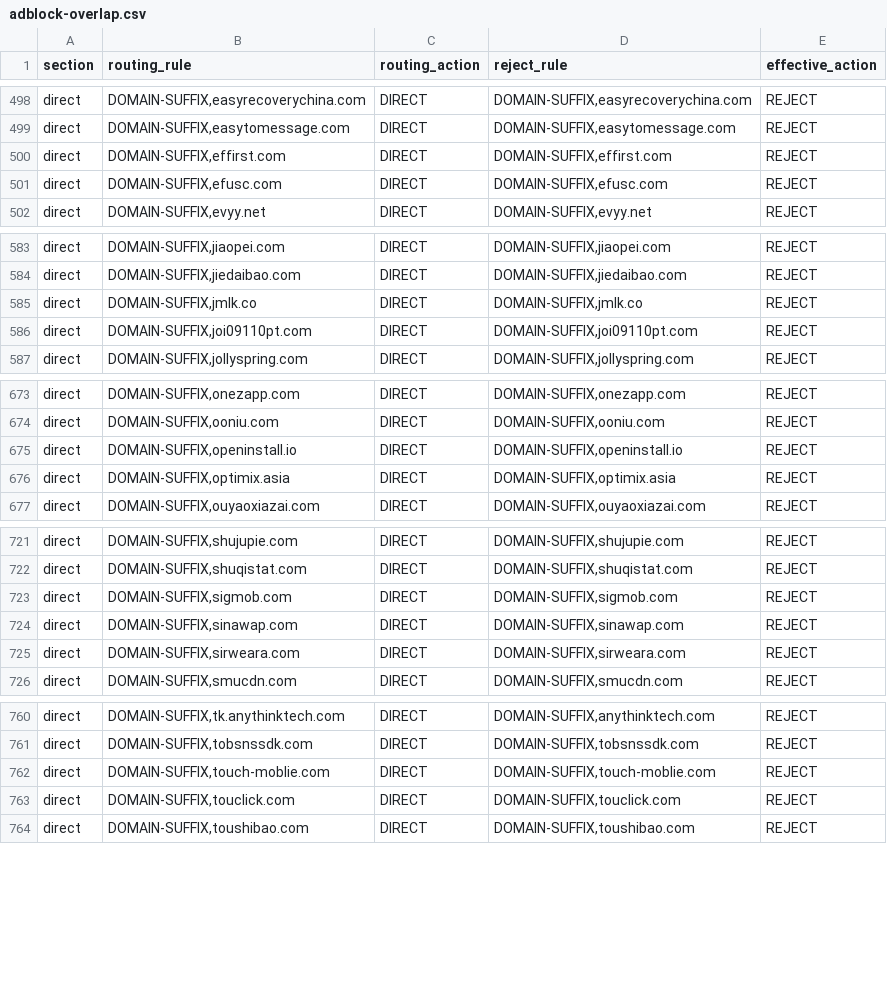
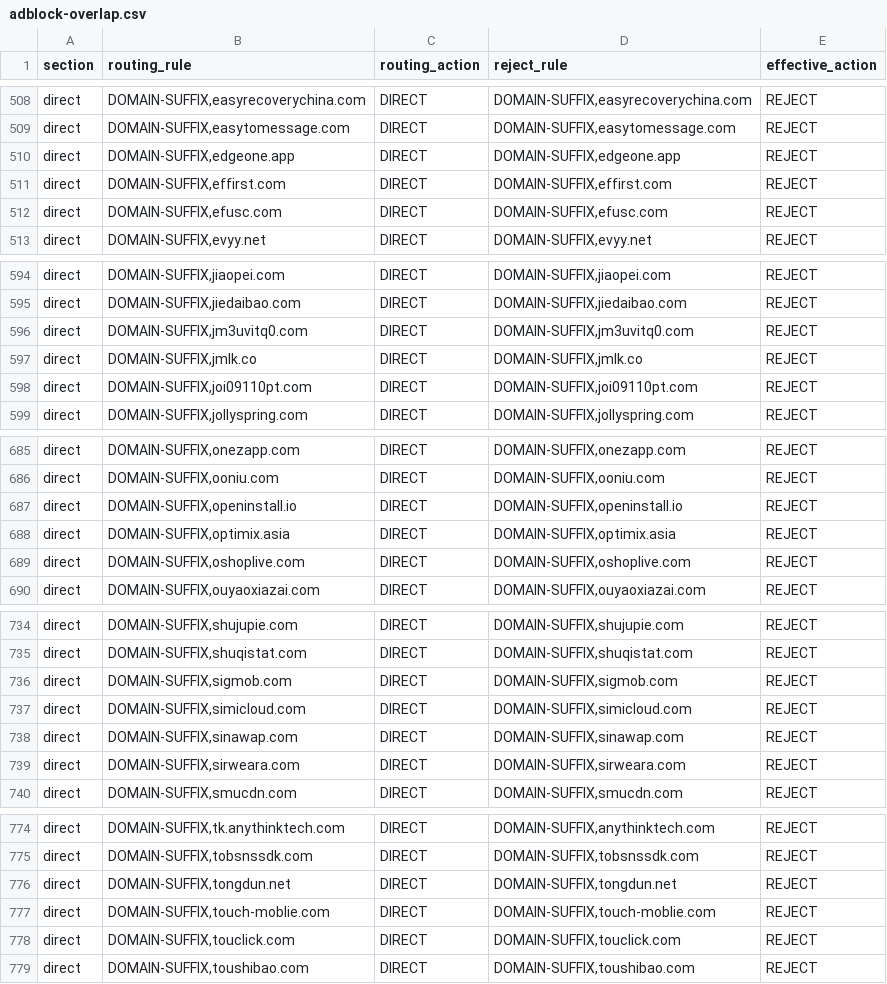
Before and after one commit to paulgeorge66/routing-rule-merge, a CSV file: dist/adblock-overlap.csv, drawn as a sheet; only a part is shown, gaps mark what is left out; the diff covers the shown part only.

```diff
--- a/dist/adblock-overlap.csv
+++ b/dist/adblock-overlap.csv
@@ -499,2 +509,3 @@ direct,"DOMAIN-SUFFIX,easyrecoverychina.com",DIRECT,"DOMAIN-SUFFIX,easyrecoveryc
 direct,"DOMAIN-SUFFIX,easytomessage.com",DIRECT,"DOMAIN-SUFFIX,easytomessage.com",REJECT
+direct,"DOMAIN-SUFFIX,edgeone.app",DIRECT,"DOMAIN-SUFFIX,edgeone.app",REJECT
 direct,"DOMAIN-SUFFIX,effirst.com",DIRECT,"DOMAIN-SUFFIX,effirst.com",REJECT
@@ -584,2 +595,3 @@ direct,"DOMAIN-SUFFIX,jiaopei.com",DIRECT,"DOMAIN-SUFFIX,jiaopei.com",REJECT
 direct,"DOMAIN-SUFFIX,jiedaibao.com",DIRECT,"DOMAIN-SUFFIX,jiedaibao.com",REJECT
+direct,"DOMAIN-SUFFIX,jm3uvitq0.com",DIRECT,"DOMAIN-SUFFIX,jm3uvitq0.com",REJECT
 direct,"DOMAIN-SUFFIX,jmlk.co",DIRECT,"DOMAIN-SUFFIX,jmlk.co",REJECT
@@ -676,2 +688,3 @@ direct,"DOMAIN-SUFFIX,openinstall.io",DIRECT,"DOMAIN-SUFFIX,openinstall.io",REJE
 direct,"DOMAIN-SUFFIX,optimix.asia",DIRECT,"DOMAIN-SUFFIX,optimix.asia",REJECT
+direct,"DOMAIN-SUFFIX,oshoplive.com",DIRECT,"DOMAIN-SUFFIX,oshoplive.com",REJECT
 direct,"DOMAIN-SUFFIX,ouyaoxiazai.com",DIRECT,"DOMAIN-SUFFIX,ouyaoxiazai.com",REJECT
@@ -723,2 +736,3 @@ direct,"DOMAIN-SUFFIX,shuqistat.com",DIRECT,"DOMAIN-SUFFIX,shuqistat.com",REJECT
 direct,"DOMAIN-SUFFIX,sigmob.com",DIRECT,"DOMAIN-SUFFIX,sigmob.com",REJECT
+direct,"DOMAIN-SUFFIX,simicloud.com",DIRECT,"DOMAIN-SUFFIX,simicloud.com",REJECT
 direct,"DOMAIN-SUFFIX,sinawap.com",DIRECT,"DOMAIN-SUFFIX,sinawap.com",REJECT
@@ -761,2 +775,3 @@ direct,"DOMAIN-SUFFIX,tk.anythinktech.com",DIRECT,"DOMAIN-SUFFIX,anythinktech.co
 direct,"DOMAIN-SUFFIX,tobsnssdk.com",DIRECT,"DOMAIN-SUFFIX,tobsnssdk.com",REJECT
+direct,"DOMAIN-SUFFIX,tongdun.net",DIRECT,"DOMAIN-SUFFIX,tongdun.net",REJECT
 direct,"DOMAIN-SUFFIX,touch-moblie.com",DIRECT,"DOMAIN-SUFFIX,touch-moblie.com",REJECT
```
Also changed, not shown: 13 added rows elsewhere in this file, 2 other files.
